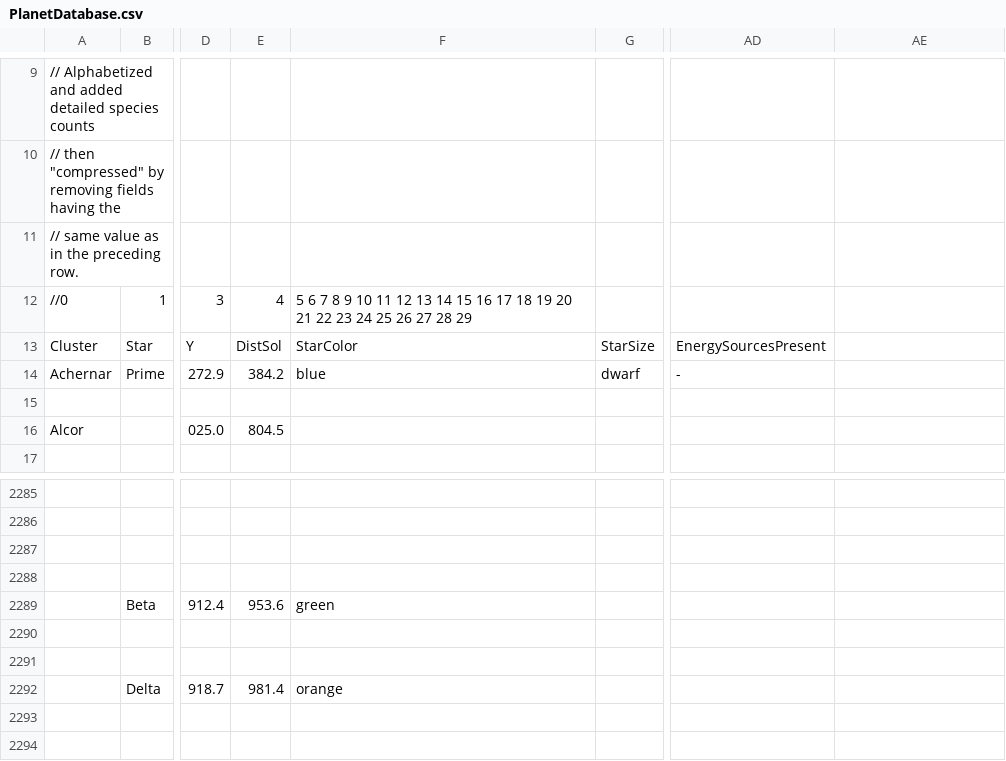
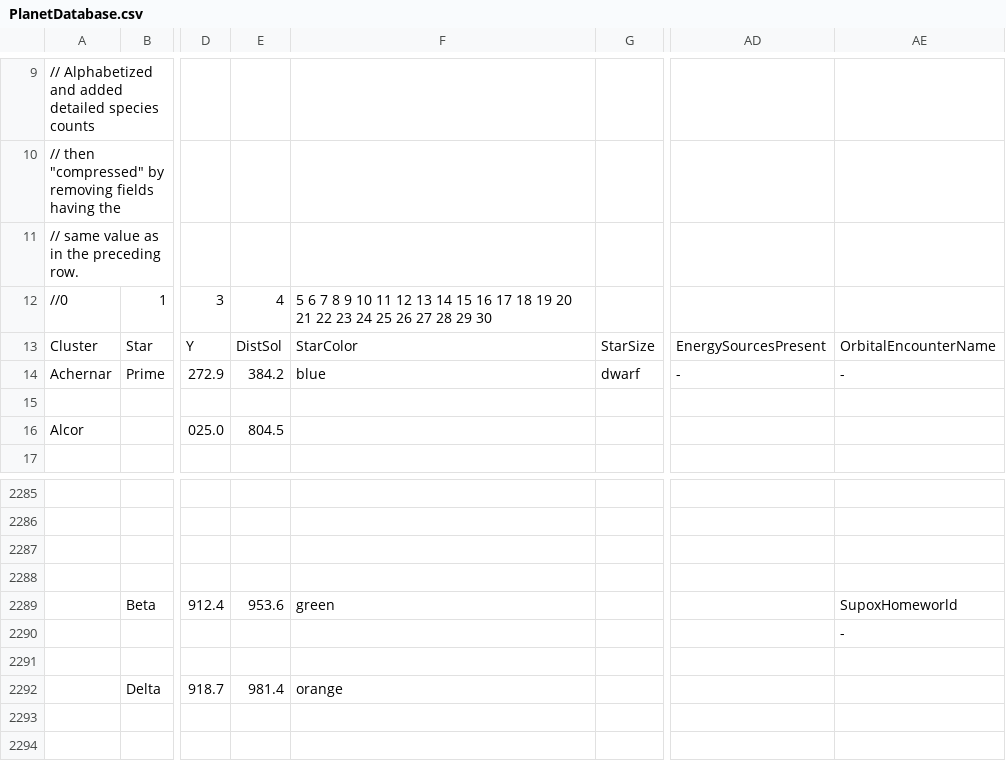
Before and after one commit to thiscouldbebetter/UrQuanMastersClone, a CSV file: Content/Text/PlanetDatabase.csv, drawn as a sheet; only a part is shown, gaps mark what is left out; the diff names each change by its address in the sheet, - before the commit and + after, or states it on an @@ line.

```diff
--- a/Content/Text/PlanetDatabase.csv
+++ b/Content/Text/PlanetDatabase.csv
-F12: …28 29
+F12: …28 29 30
-AE13: (empty)
+AE13: OrbitalEncounterName
-AE14: (empty)
+AE14: -
-AE2289: (empty)
+AE2289: SupoxHomeworld
-AE2290: (empty)
+AE2290: -
```
Also changed, not shown: 7 other files.
